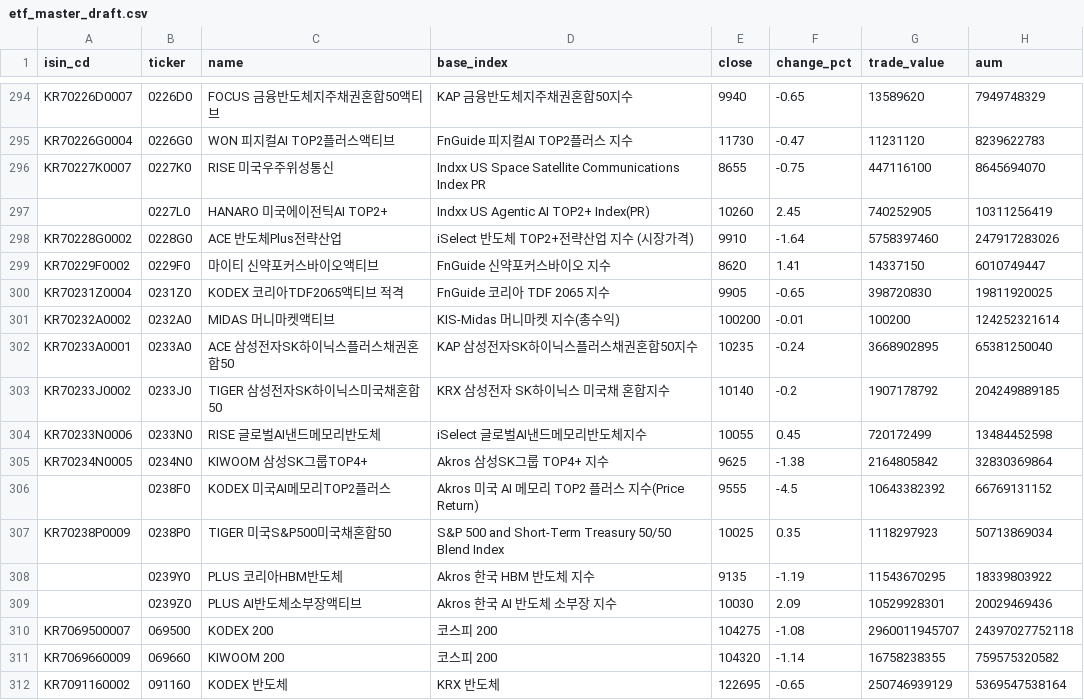
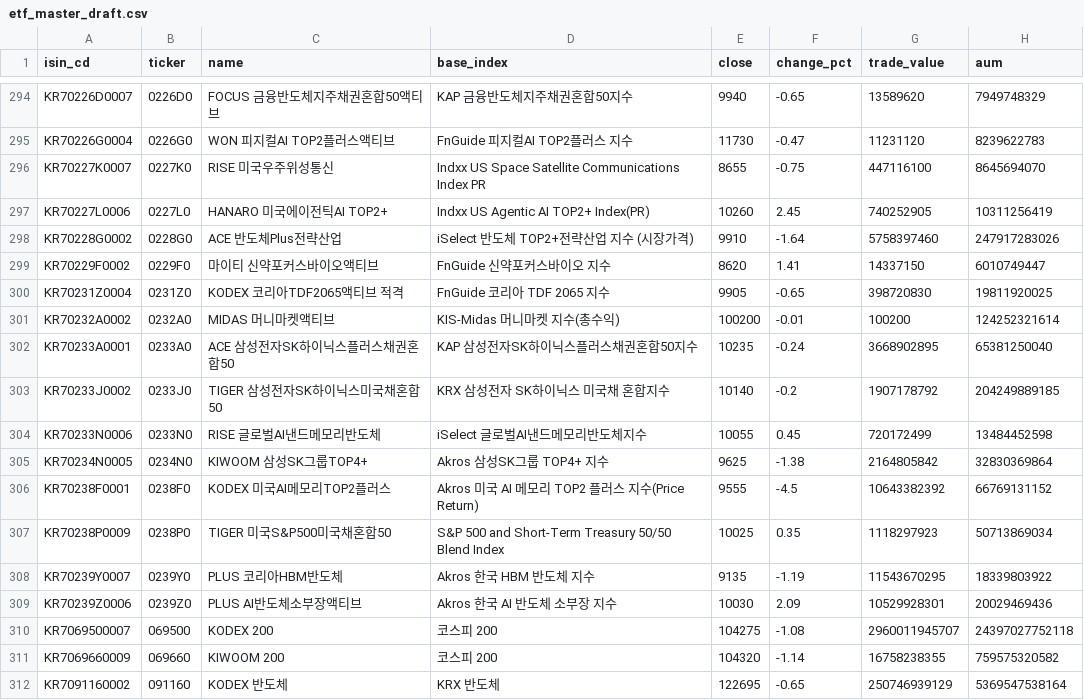
Before and after one commit to neo-alpha-research/etf-campus, a CSV file: data/etf_master_draft.csv, drawn as a sheet; only a part is shown, gaps mark what is left out; the diff names each change by its address in the sheet, - before the commit and + after, or states it on an @@ line.

```diff
--- a/data/etf_master_draft.csv
+++ b/data/etf_master_draft.csv
-A297 (isin_cd): (empty)
+A297 (isin_cd): KR70227L0006
-A306 (isin_cd): (empty)
+A306 (isin_cd): KR70238F0001
-A308 (isin_cd): (empty)
+A308 (isin_cd): KR70239Y0007
-A309 (isin_cd): (empty)
+A309 (isin_cd): KR70239Z0006
```
Also changed, not shown: data/pension_verify_sheet.csv, 4 other files.
